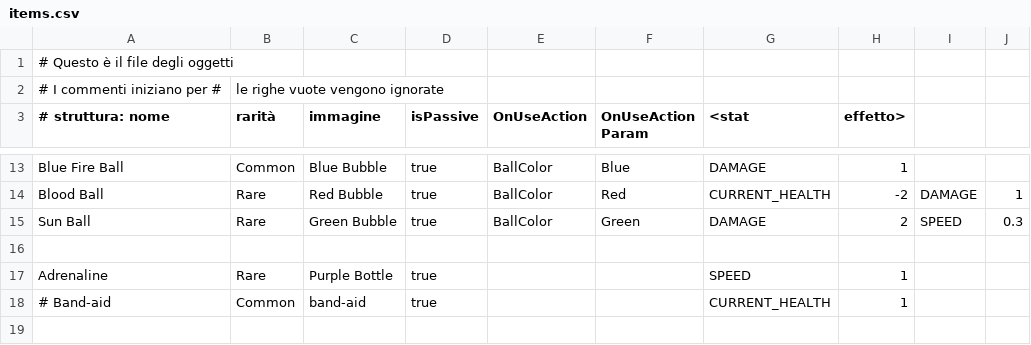
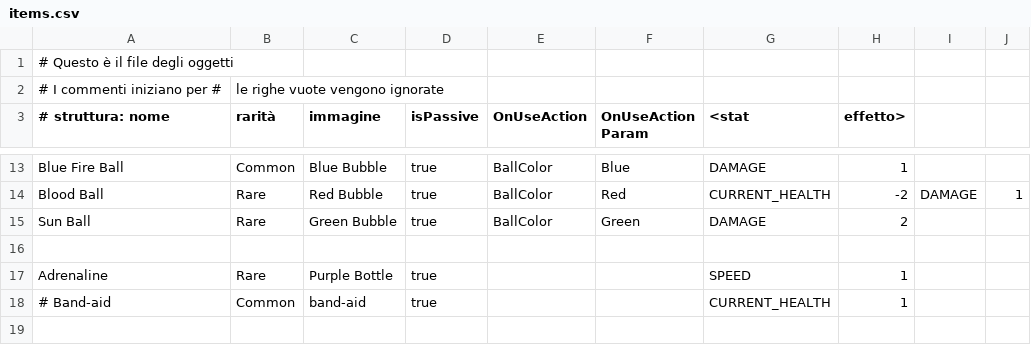
Before and after one commit to carpikes/microgue, a CSV file: Microgue/Assets/Resources/items.csv, drawn as a sheet; only a part is shown, gaps mark what is left out.

```diff
--- a/Microgue/Assets/Resources/items.csv
+++ b/Microgue/Assets/Resources/items.csv
@@ -14,3 +14,3 @@ Blue Fire Ball, Common, Blue Bubble,true,BallColor,Blue,DAMAGE,1
 Blood Ball, Rare, Red Bubble,true,BallColor,Red, CURRENT_HEALTH, -2, DAMAGE, 1
-Sun Ball, Rare, Green Bubble, true,BallColor,Green, DAMAGE, 2, SPEED, 0.3
+Sun Ball, Rare, Green Bubble, true,BallColor,Green, DAMAGE, 2
 
```
Also changed, not shown: 3 other files.
